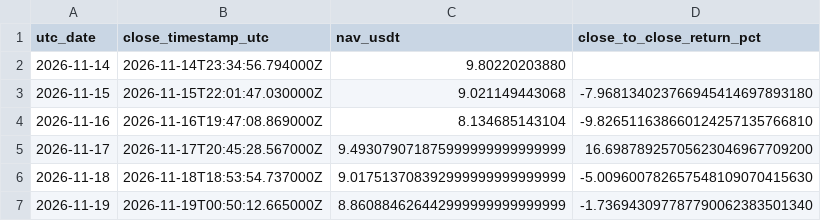
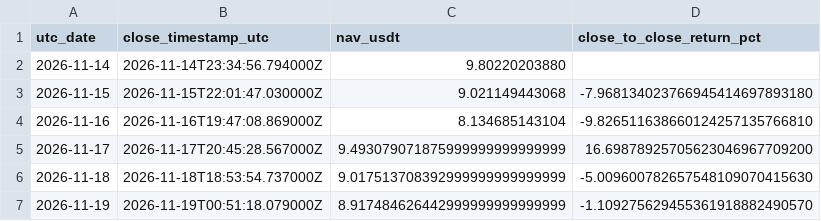
Before and after one commit to takenthatusernameis-collab/CROSS-SECTIONAL-FACTOR-MOMENTUM-STOCKS-VS-MEMES-RELATIVE-PERFORMANCE-QUANTITATIVE-ALGORITHMIC-STRATS, a CSV file: daily_equity.csv, drawn as a sheet.

```diff
--- a/daily_equity.csv
+++ b/daily_equity.csv
@@ -6,2 +6,2 @@ utc_date,close_timestamp_utc,nav_usdt,close_to_close_return_pct
 2026-11-18,2026-11-18T18:53:54.737000Z,9.017513708392999999999999999,-5.009600782657548109070415630
-2026-11-19,2026-11-19T00:50:12.665000Z,8.860884626442999999999999999,-1.736943097787790062383501340
+2026-11-19,2026-11-19T00:51:18.079000Z,8.917484626442999999999999999,-1.109275629455361918882490570
```
Also changed, not shown: equity_curve.csv, 4 other files.
